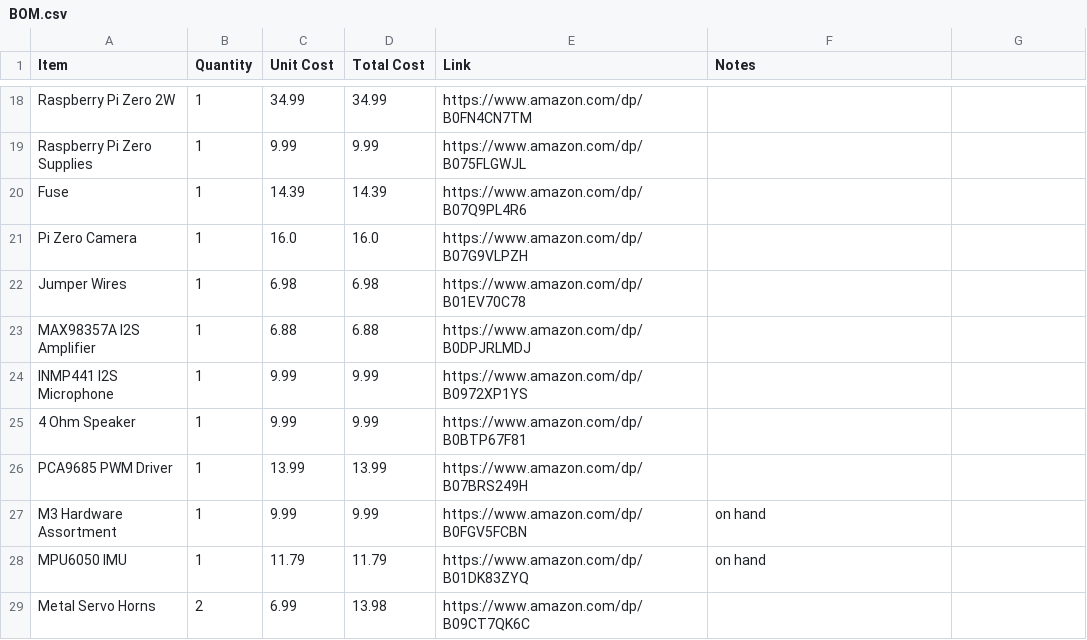
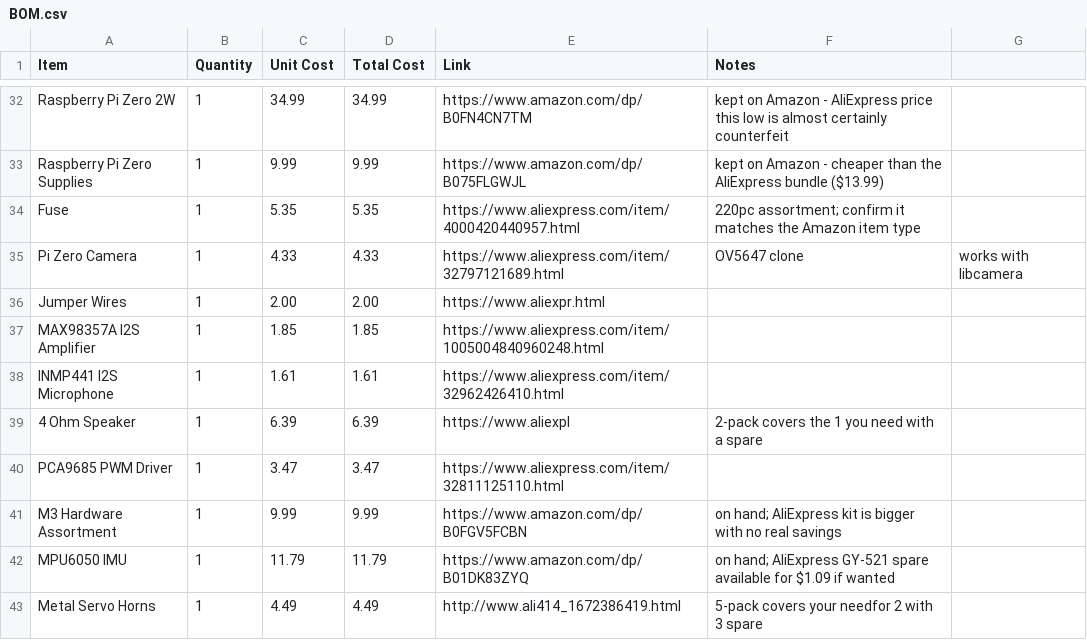
Before and after one commit to michaelsumin78-hue/flathead_robot, a CSV file: BOM.csv, drawn as a sheet; only a part is shown, gaps mark what is left out; removed rows and columns are numbered as before the commit, all else as after; the diff covers the shown part only; the diff names each change by its address in the sheet, - before the commit and + after, or states it on an @@ line.

```diff
--- a/BOM.csv
+++ b/BOM.csv
-F32 (Notes): (empty)
+F32 (Notes): kept on Amazon - AliExpress price this low is almost certainly counterfeit
-F33 (Notes): (empty)
+F33 (Notes): kept on Amazon - cheaper than the AliExpress bundle ($13.99)
-C34 (Unit Cost): 14.39
+C34 (Unit Cost): 5.35
-D34 (Total Cost): 14.39
+D34 (Total Cost): 5.35
-E34 (Link): https://www.amazon.com/dp/B07Q9PL4R6
+E34 (Link): https://www.aliexpress.com/item/4000420440957.html
-F34 (Notes): (empty)
+F34 (Notes): 220pc assortment; confirm it matches the Amazon item type
-C35 (Unit Cost): 16.0
+C35 (Unit Cost): 4.33
-D35 (Total Cost): 16.0
+D35 (Total Cost): 4.33
-E35 (Link): https://www.amazon.com/dp/B07G9VLPZH
+E35 (Link): https://www.aliexpress.com/item/32797121689.html
-F35 (Notes): (empty)
+F35 (Notes): OV5647 clone
-G35: (empty)
+G35: works with libcamera
-C36 (Unit Cost): 6.98
+C36 (Unit Cost): 2.00
-D36 (Total Cost): 6.98
+D36 (Total Cost): 2.00
-E36 (Link): https://www.amazon.com/dp/B01EV70C78
+E36 (Link): https://www.aliexpr.html
-C37 (Unit Cost): 6.88
+C37 (Unit Cost): 1.85
-D37 (Total Cost): 6.88
+D37 (Total Cost): 1.85
-E37 (Link): https://www.amazon.com/dp/B0DPJRLMDJ
+E37 (Link): https://www.aliexpress.com/item/1005004840960248.html
-C38 (Unit Cost): 9.99
+C38 (Unit Cost): 1.61
-D38 (Total Cost): 9.99
+D38 (Total Cost): 1.61
-E38 (Link): https://www.amazon.com/dp/B0972XP1YS
+E38 (Link): https://www.aliexpress.com/item/32962426410.html
-C39 (Unit Cost): 9.99
+C39 (Unit Cost): 6.39
-D39 (Total Cost): 9.99
+D39 (Total Cost): 6.39
-E39 (Link): https://www.amazon.com/dp/B0BTP67F81
+E39 (Link): https://www.aliexpl
-F39 (Notes): (empty)
+F39 (Notes): 2-pack covers the 1 you need with a spare
-C40 (Unit Cost): 13.99
+C40 (Unit Cost): 3.47
-D40 (Total Cost): 13.99
+D40 (Total Cost): 3.47
-E40 (Link): https://www.amazon.com/dp/B07BRS249H
+E40 (Link): https://www.aliexpress.com/item/32811125110.html
-F41 (Notes): on hand
+F41 (Notes): on hand; AliExpress kit is bigger with no real savings
-F42 (Notes): on hand
+F42 (Notes): on hand; AliExpress GY-521 spare available for $1.09 if wanted
-row 29: Metal Servo Horns | 2 | 6.99 | 13.98 | https://www.amazon.com/dp/B09CT7QK6C
+row 43: Metal Servo Horns | 1 | 4.49 | 4.49 | http://www.ali414_1672386419.html | 5-pack covers your needfor 2 with 3 spare
```
Also changed, not shown: 15 added rows, 1 removed row and 59 edited cells elsewhere in this file.
